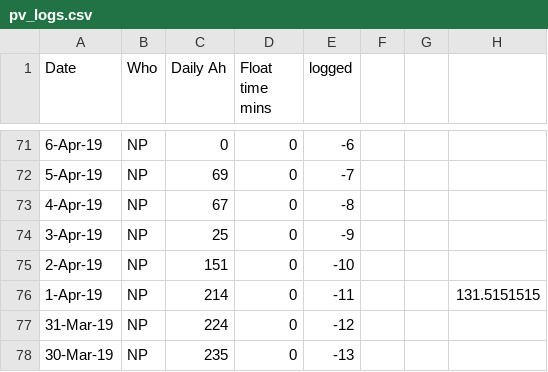
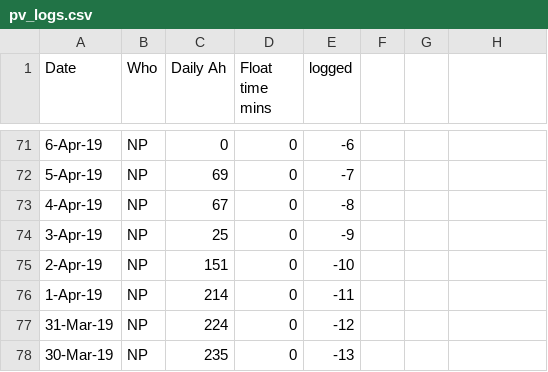
Before and after one commit to salmoncoast/energy, a CSV file: pv_logs.csv, drawn as a sheet; only a part is shown, gaps mark what is left out; the diff names each change by its address in the sheet, - before the commit and + after, or states it on an @@ line.

Commit message:
trims extra columns from pv

```diff
--- a/pv_logs.csv
+++ b/pv_logs.csv
-H76: 131.5151515
+H76: (empty)
```
